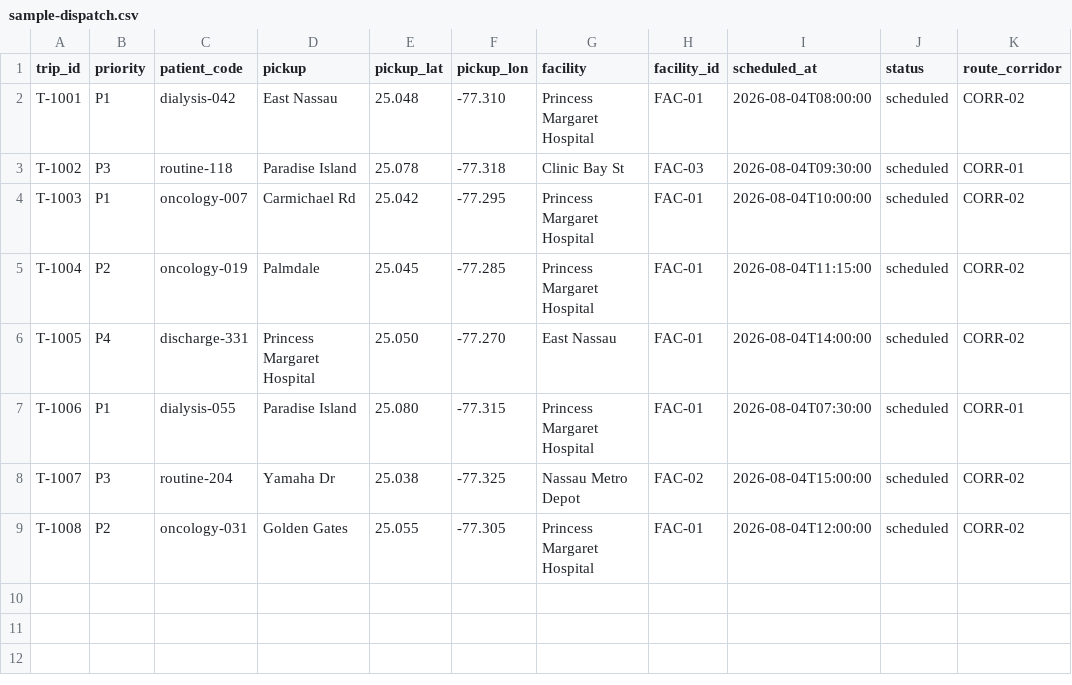
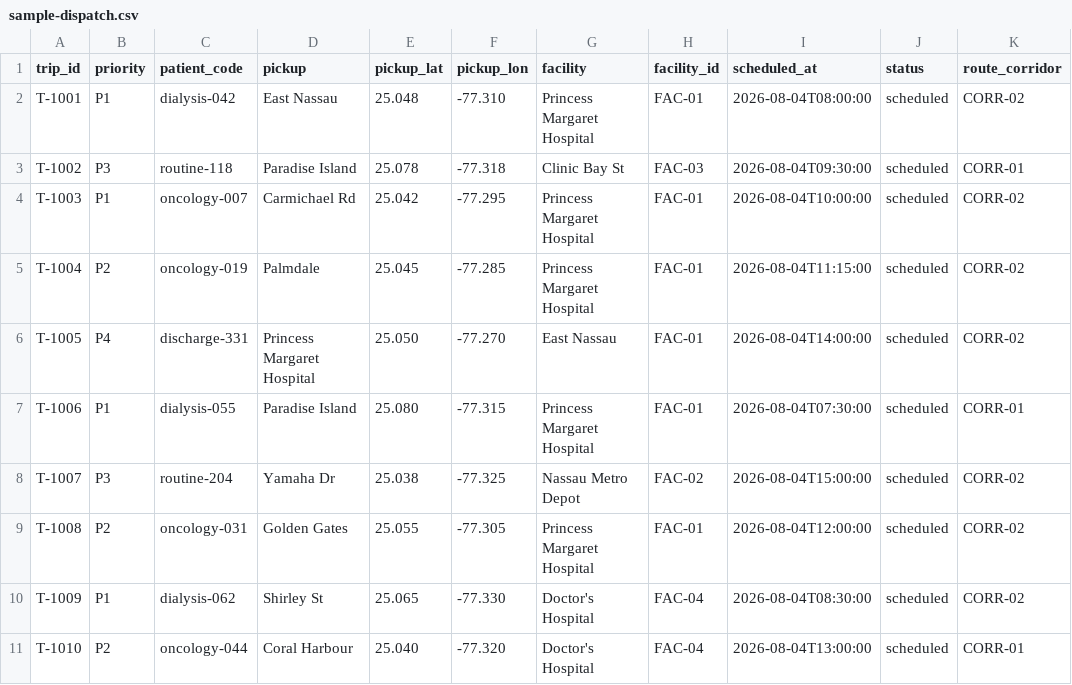
Before and after one commit to dnottageveritasplatform-collab/climate_crisis_ops_command, a CSV file: data/sample-dispatch.csv, drawn as a sheet; the diff names each change by its address in the sheet, - before the commit and + after, or states it on an @@ line.

```diff
--- a/data/sample-dispatch.csv
+++ b/data/sample-dispatch.csv
+row 10: T-1009 | P1 | dialysis-062 | Shirley St | 25.065 | -77.330 | Doctor's Hospital | FAC-04 | 2026-08-04T08:30:00 | scheduled | CORR-02
+row 11: T-1010 | P2 | oncology-044 | Coral Harbour | 25.040 | -77.320 | Doctor's Hospital | FAC-04 | 2026-08-04T13:00:00 | scheduled | CORR-01
```
Also changed, not shown: 17 other files.
